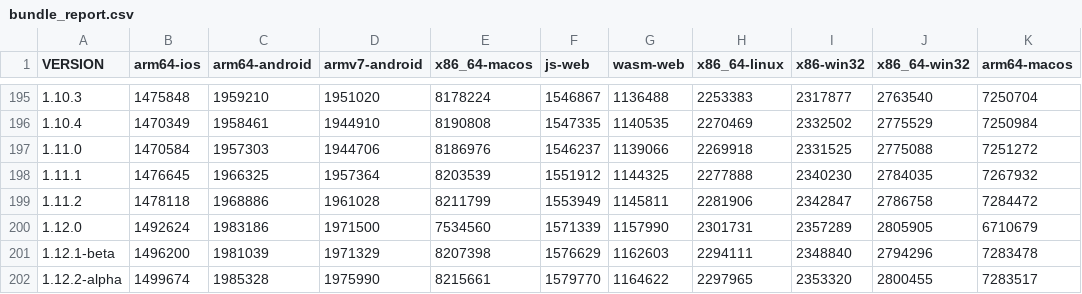
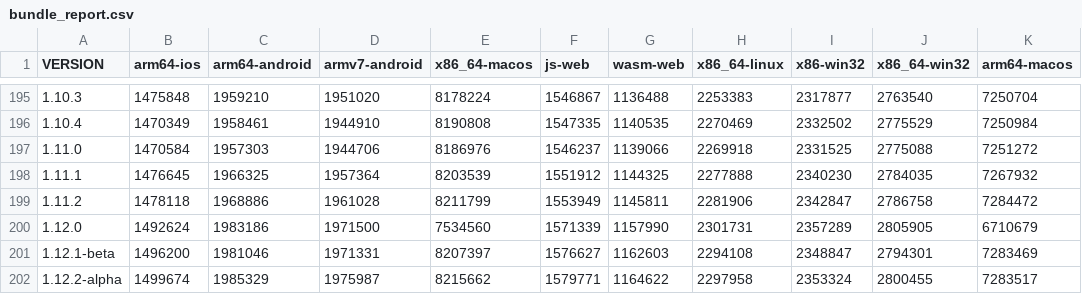
Before and after one commit to defold/build-size, a CSV file: bundle_report.csv, drawn as a sheet; only a part is shown, gaps mark what is left out.

Commit message:
Generated new size report and graph [skip ci]

```diff
--- a/bundle_report.csv
+++ b/bundle_report.csv
@@ -200,3 +200,3 @@ VERSION,arm64-ios,arm64-android,armv7-android,x86_64-macos,js-web,wasm-web,x86_6
 1.12.0,1492624,1983186,1971500,7534560,1571339,1157990,2301731,2357289,2805905,6710679
-1.12.1-beta,1496200,1981039,1971329,8207398,1576629,1162603,2294111,2348840,2794296,7283478
-1.12.2-alpha,1499674,1985328,1975990,8215661,1579770,1164622,2297965,2353320,2800455,7283517
+1.12.1-beta,1496200,1981046,1971331,8207397,1576627,1162603,2294108,2348847,2794301,7283469
+1.12.2-alpha,1499674,1985329,1975987,8215662,1579771,1164622,2297958,2353324,2800455,7283517
```
Also changed, not shown: 4 other files.
